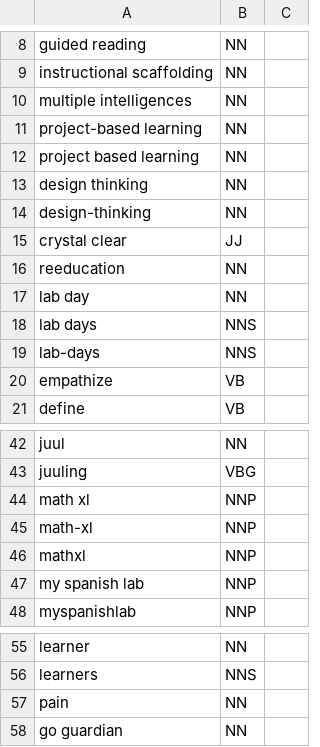
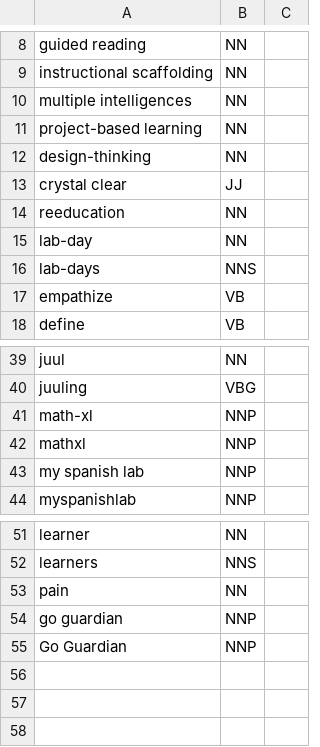
Before and after one commit to coalpha/brown-bear, a CSV file: dict/source/school.tokens.csv, drawn as a sheet; only a part is shown, gaps mark what is left out.

```diff
--- a/dict/source/school.tokens.csv
+++ b/dict/source/school.tokens.csv
@@ -11,4 +11,2 @@ multiple intelligences,NN
 project-based learning,NN
-project based learning,NN
-design thinking,NN
 design-thinking,NN
@@ -16,4 +14,3 @@ crystal clear,JJ
 reeducation,NN
-lab day,NN
-lab days,NNS
+lab-day,NN
 lab-days,NNS
@@ -43,3 +40,2 @@ juul,NN
 juuling,VBG
-math xl,NNP
 math-xl,NNP
@@ -57,2 +53,3 @@ learners,NNS
 pain,NN
-go guardian,NN
+go guardian,NNP
+Go Guardian,NNP
```
Also changed, not shown: dict/source/bw-business.tokens.csv, dict/source/bw-general.tokens.csv, 35 other files.
